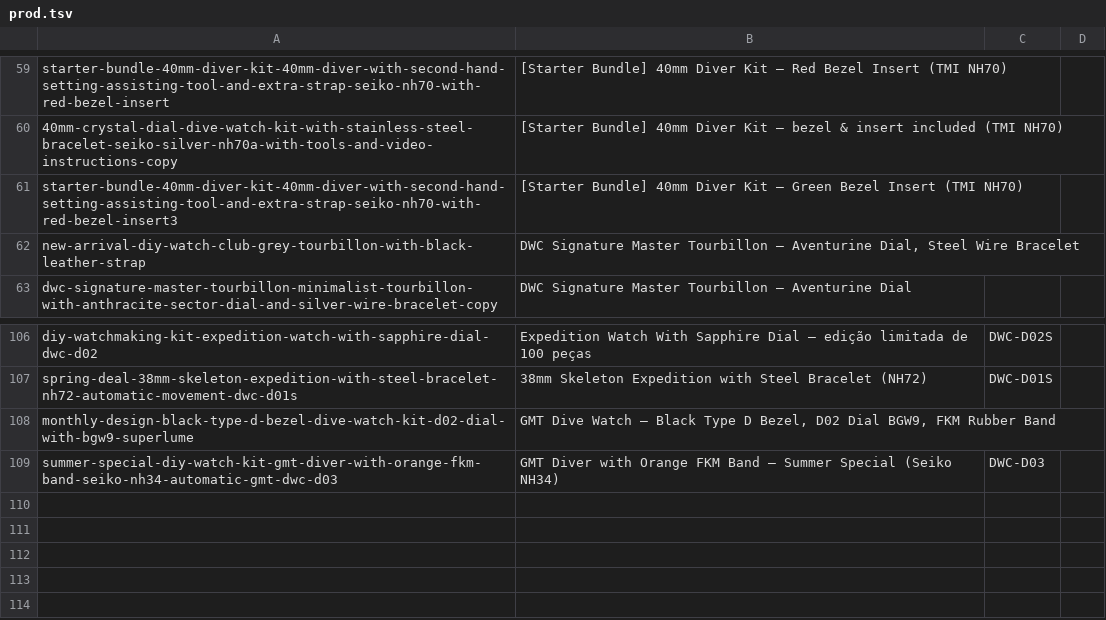
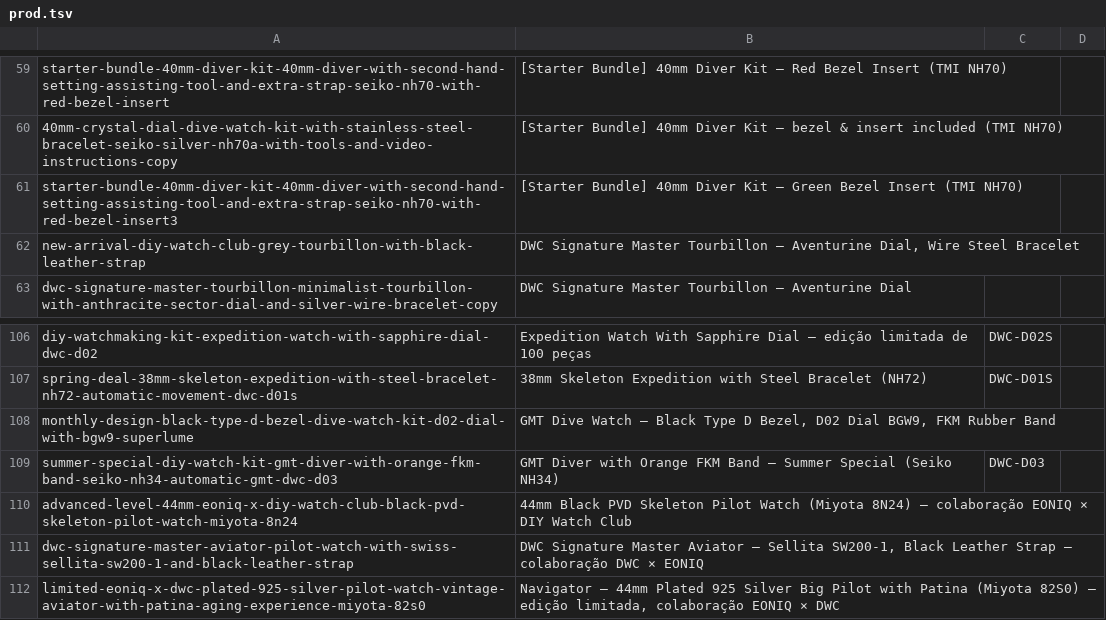
Before and after one commit to lfatessari/Religioteca, a TSV file: historico/prod.tsv, drawn as a sheet; only a part is shown, gaps mark what is left out.

```diff
--- a/historico/prod.tsv
+++ b/historico/prod.tsv
@@ -61,3 +61,3 @@ starter-bundle-40mm-diver-kit-40mm-diver-with-second-hand-setting-assisting-tool
 starter-bundle-40mm-diver-kit-40mm-diver-with-second-hand-setting-assisting-tool-and-extra-strap-seiko-nh70-with-red-bezel-insert3|[Starter Bundle] 40mm Diver Kit – Green Bezel Insert (TMI NH70)||
-new-arrival-diy-watch-club-grey-tourbillon-with-black-leather-strap|DWC Signature Master Tourbillon – Aventurine Dial, Steel Wire Bracelet||
+new-arrival-diy-watch-club-grey-tourbillon-with-black-leather-strap|DWC Signature Master Tourbillon – Aventurine Dial, Wire Steel Bracelet||
 dwc-signature-master-tourbillon-minimalist-tourbillon-with-anthracite-sector-dial-and-silver-wire-bracelet-copy|DWC Signature Master Tourbillon – Aventurine Dial||
@@ -109 +109,4 @@ monthly-design-black-type-d-bezel-dive-watch-kit-d02-dial-with-bgw9-superlume|GM
 summer-special-diy-watch-kit-gmt-diver-with-orange-fkm-band-seiko-nh34-automatic-gmt-dwc-d03|GMT Diver with Orange FKM Band – Summer Special (Seiko NH34)|DWC-D03|
+advanced-level-44mm-eoniq-x-diy-watch-club-black-pvd-skeleton-pilot-watch-miyota-8n24|44mm Black PVD Skeleton Pilot Watch (Miyota 8N24) – colaboração EONIQ × DIY Watch Club||
+dwc-signature-master-aviator-pilot-watch-with-swiss-sellita-sw200-1-and-black-leather-strap|DWC Signature Master Aviator – Sellita SW200-1, Black Leather Strap – colaboração DWC × EONIQ||
+limited-eoniq-x-dwc-plated-925-silver-pilot-watch-vintage-aviator-with-patina-aging-experience-miyota-82s0|Navigator – 44mm Plated 925 Silver Big Pilot with Patina (Miyota 82S0) – edição limitada, colaboração EONIQ × DWC||
```
Also changed, not shown: historico/car.tsv, historico/img.tsv, 3 other files.
